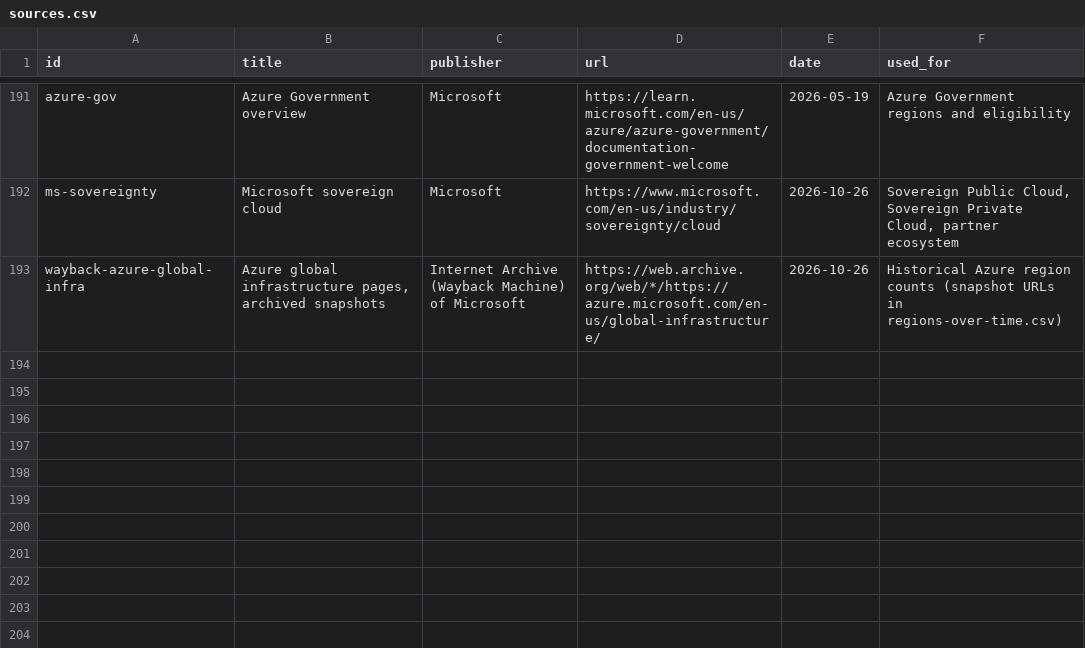
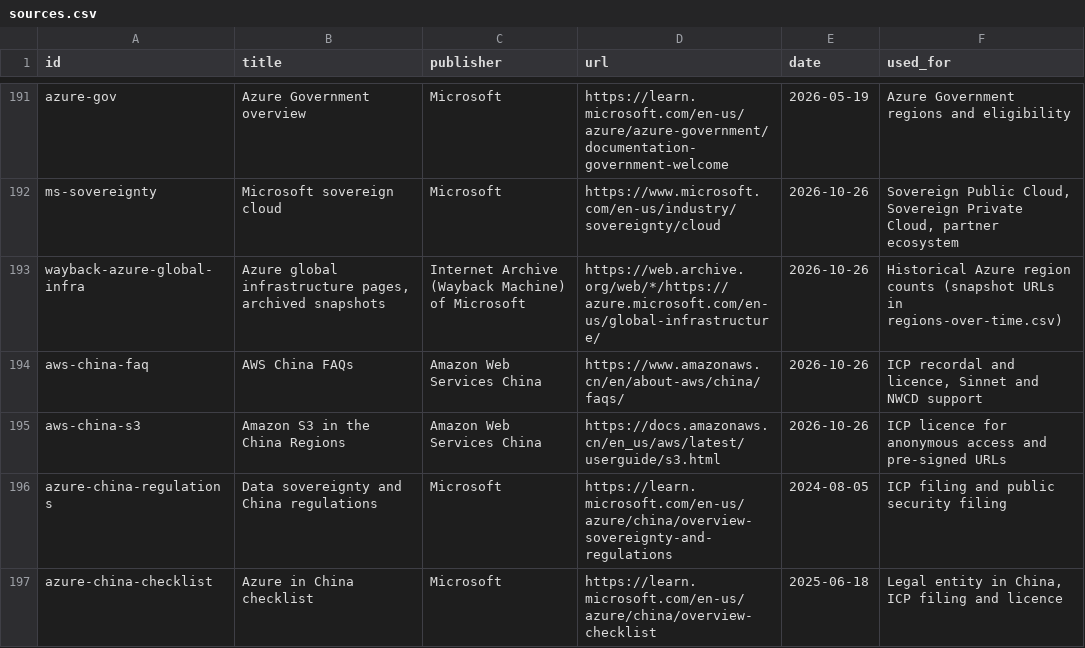
Before and after one commit to albertoirurueta/docs, a CSV file: scripts/cloud-comparison-charts/data/sources.csv, drawn as a sheet; only a part is shown, gaps mark what is left out.

```diff
--- a/scripts/cloud-comparison-charts/data/sources.csv
+++ b/scripts/cloud-comparison-charts/data/sources.csv
@@ -193 +193,5 @@ ms-sovereignty,Microsoft sovereign cloud,Microsoft,https://www.microsoft.com/en-
 wayback-azure-global-infra,"Azure global infrastructure pages, archived snapshots",Internet Archive (Wayback Machine) of Microsoft,https://web.archive.org/web/*/https://azure.microsoft.com/en-us/global-infrastructure/,2026-10-26,Historical Azure region counts (snapshot URLs in regions-over-time.csv)
+aws-china-faq,AWS China FAQs,Amazon Web Services China,https://www.amazonaws.cn/en/about-aws/china/faqs/,2026-10-26,"ICP recordal and licence, Sinnet and NWCD support"
+aws-china-s3,Amazon S3 in the China Regions,Amazon Web Services China,https://docs.amazonaws.cn/en_us/aws/latest/userguide/s3.html,2026-10-26,ICP licence for anonymous access and pre-signed URLs
+azure-china-regulations,Data sovereignty and China regulations,Microsoft,https://learn.microsoft.com/en-us/azure/china/overview-sovereignty-and-regulations,2024-08-05,ICP filing and public security filing
+azure-china-checklist,Azure in China checklist,Microsoft,https://learn.microsoft.com/en-us/azure/china/overview-checklist,2025-06-18,"Legal entity in China, ICP filing and licence"
```
Also changed, not shown: scripts/cloud-comparison-charts/data/radar-scores.csv, scripts/cloud-comparison-charts/data/recommendations.csv, 14 other files.
